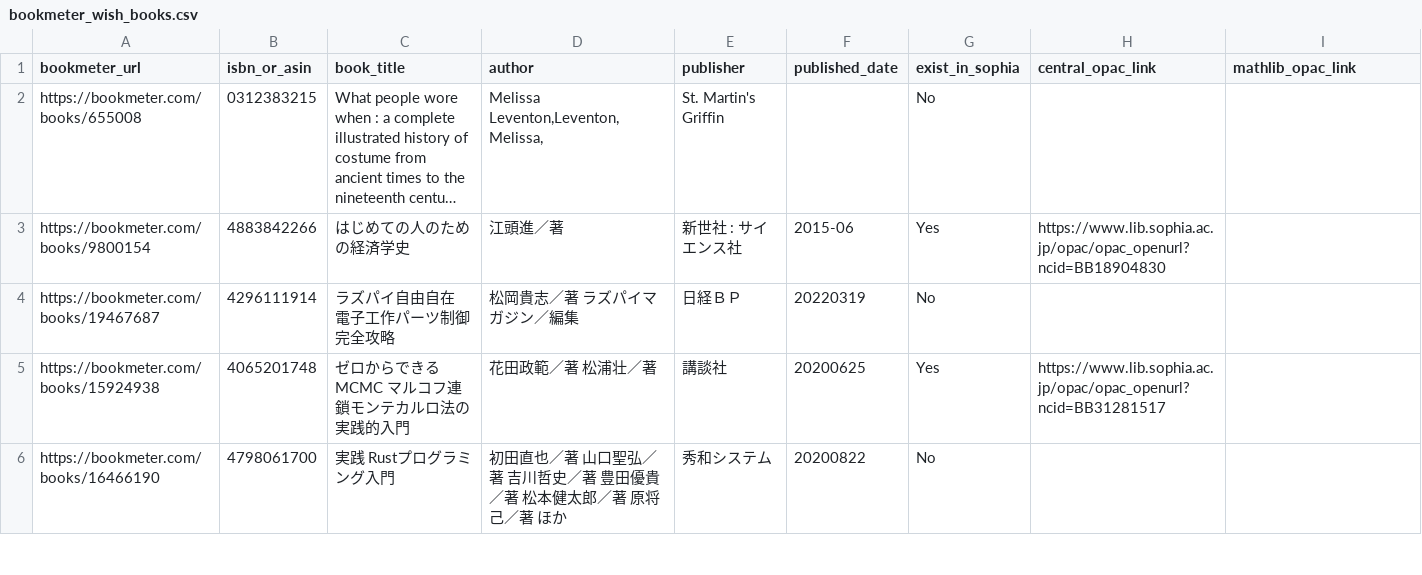
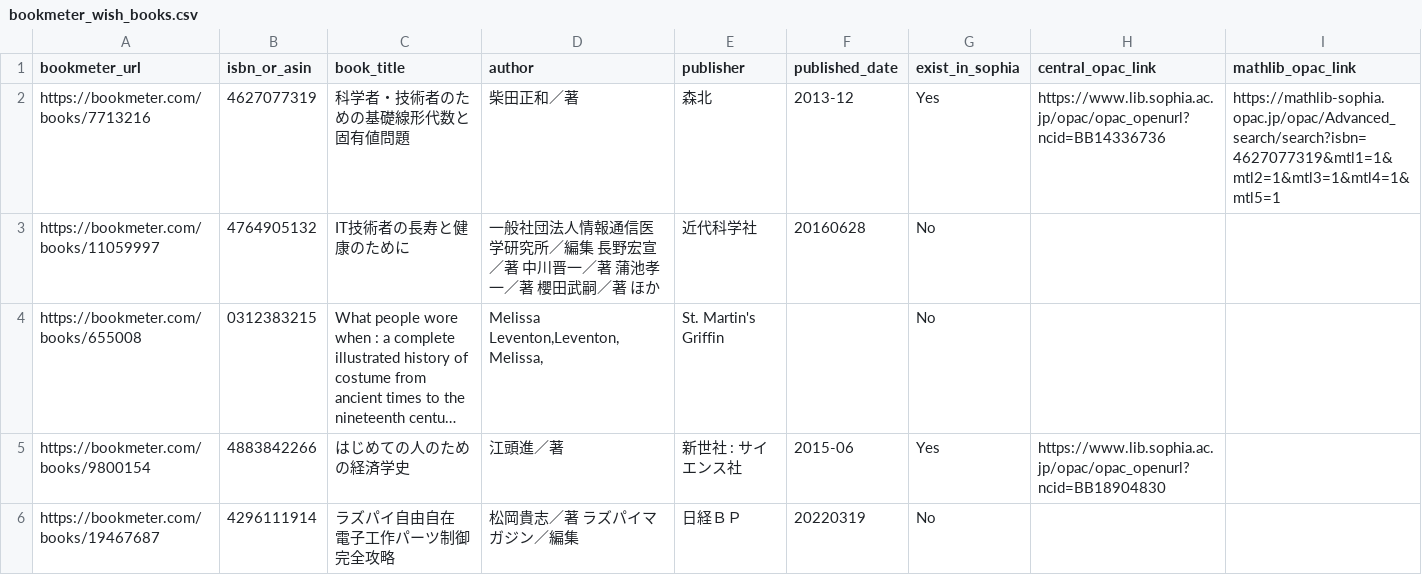
Before and after one commit to stepney141/favs, a CSV file: bookmeter_wish/bookmeter_wish_books.csv, drawn as a sheet; only a part is shown; the shorter side is filled out with more unchanged rows; long unchanged cells end in …; the diff names each change by its address in the sheet, - before the commit and + after, or states it on an @@ line.

```diff
--- a/bookmeter_wish/bookmeter_wish_books.csv
+++ b/bookmeter_wish/bookmeter_wish_books.csv
+row 2: https://bookmeter.com/books/7713216 | 4627077319 | 科学者・技術者のための基礎線形代数と固有値問題 | 柴田正和／著 | 森北 | 2013-12 | Yes | https://www.lib.sophia.ac.jp/opac/opac_openurl?ncid=BB14336736 | https://mathlib-sophia.opac.jp/opac/Advanced_search/search?isbn=4627077319&mtl1=1&mtl2=1&mtl3=1&mtl4=1&mtl5=1
+row 3: https://bookmeter.com/books/11059997 | 4764905132 | IT技術者の長寿と健康のために | 一般社団法人情報通信医学研究所／編集 長野宏宣／著 中川晋一／著 蒲池孝一／著 櫻田武嗣／著 ほか | 近代科学社 | 20160628 | No
```
Also changed, not shown: bookmeter_wish/in_sophia.csv, bookmeter_wish/not_in_sophia.csv, 4 other files.
